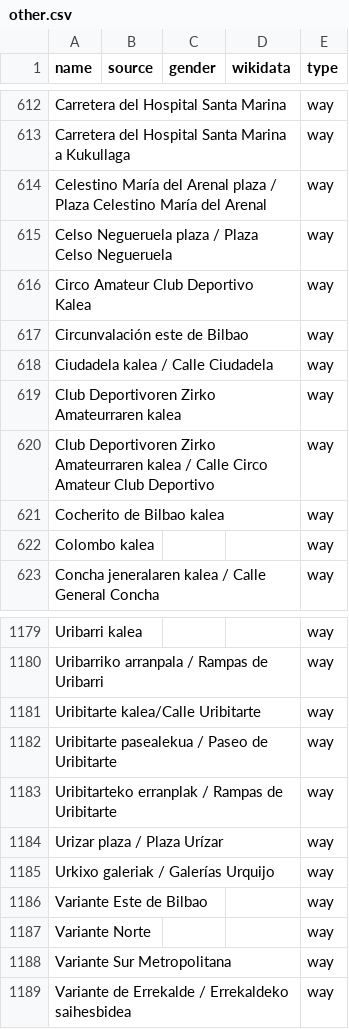
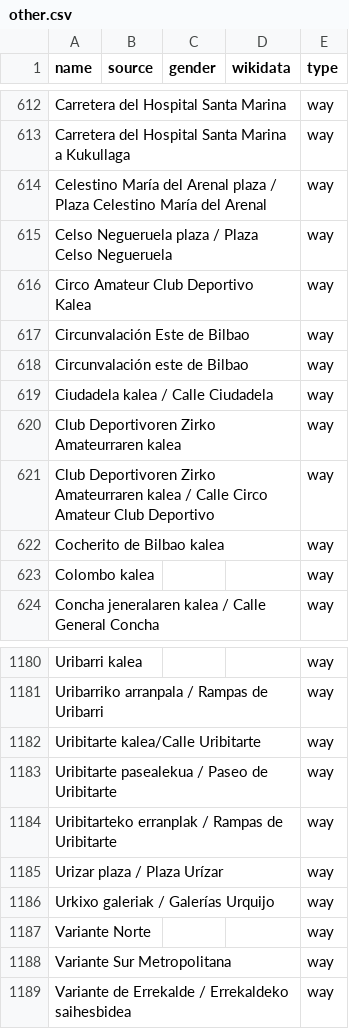
Before and after one commit to EqualStreetNames/equalstreetnames-bilbao, a CSV file: data/other.csv, drawn as a sheet; only a part is shown, gaps mark what is left out; removed rows and columns are numbered as before the commit, all else as after; the diff names each change by its address in the sheet, - before the commit and + after, or states it on an @@ line.

```diff
--- a/data/other.csv
+++ b/data/other.csv
+row 617: Circunvalación Este de Bilbao |  |  |  | way
-row 1186: Variante Este de Bilbao |  |  |  | way
```
Also changed, not shown: 2 other files.
